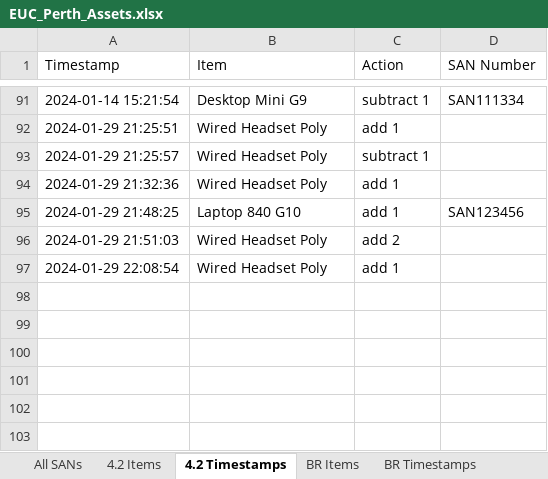
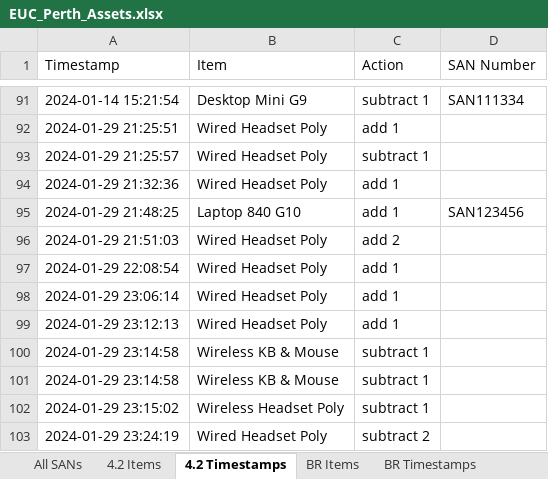
Before and after one commit to m4cd4r4/EUC_AM, an Excel workbook: EUC_Perth_Assets.xlsx, sheet 4.2 Timestamps, drawn as a sheet; only a part is shown, gaps mark what is left out; values as stored, in another font and other column widths than the file's, no cell formats; the diff names each change by its address in the sheet, - before the commit and + after, or states it on an @@ line.

Commit message:
Subtract Headset triggers inputs: Serial #, ServiceNow # or Notes
If headset is subtracted
Serial # is a compulsory input
ServiceNow # is optional, but cancelling will trigger the Notes input

```diff
--- a/EUC_Perth_Assets.xlsx (sheet 4.2 Timestamps)
+++ b/EUC_Perth_Assets.xlsx (sheet 4.2 Timestamps)
+row 98: 2024-01-29 23:06:14 | Wired Headset Poly | add 1
+row 99: 2024-01-29 23:12:13 | Wired Headset Poly | add 1
+row 100: 2024-01-29 23:14:58 | Wireless KB & Mouse | subtract 1
+row 101: 2024-01-29 23:14:58 | Wireless KB & Mouse | subtract 1
+row 102: 2024-01-29 23:15:02 | Wireless Headset Poly | subtract 1
+row 103: 2024-01-29 23:24:19 | Wired Headset Poly | subtract 2
```
Also changed, not shown: sheet Headsets, sheet BR Timestamps, sheet 4.2 Items, sheet All SANs, sheet BR Items, cell formats, 2 other files.
